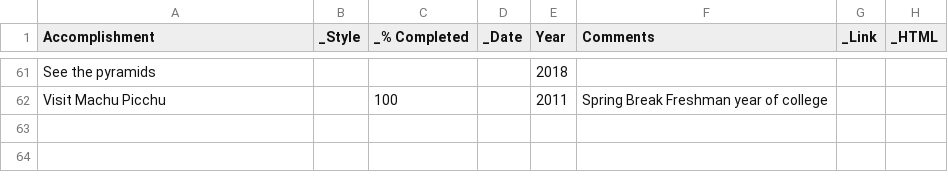
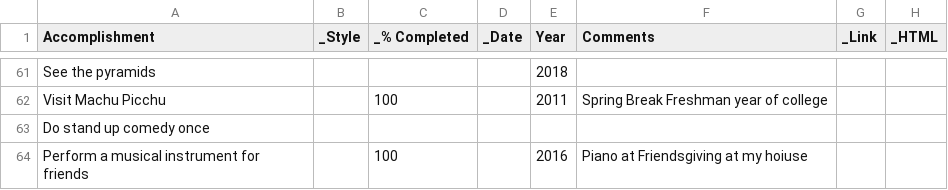
Before and after one commit to taylorchasewhite/dataTank, a TSV file: BucketList.tsv, drawn as a sheet; only a part is shown, gaps mark what is left out.

```diff
--- a/BucketList.tsv
+++ b/BucketList.tsv
@@ -62 +62,3 @@ See the pyramids				2018
 Visit Machu Picchu		100		2011	Spring Break Freshman year of college				
+Do stand up comedy once									
+Perform a musical instrument for friends		100		2016	Piano at Friendsgiving at my hoiuse				
```
Also changed, not shown: 1 other file.
